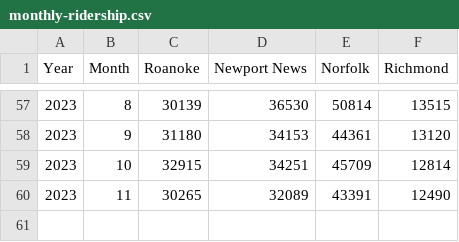
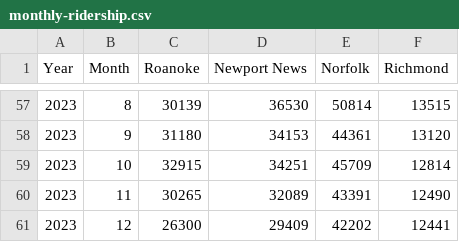
Before and after one commit to rhwood/brightline-stats, a CSV file: src/monthly-ridership.csv, drawn as a sheet; only a part is shown, gaps mark what is left out.

Commit message:
feat: 2023-12 ridership (#48)

```diff
--- a/src/monthly-ridership.csv
+++ b/src/monthly-ridership.csv
@@ -60 +60,2 @@ Year,Month,Roanoke,Newport News,Norfolk,Richmond
 2023,11,30265,32089,43391,12490
+2023,12,26300,29409,42202,12441
```
